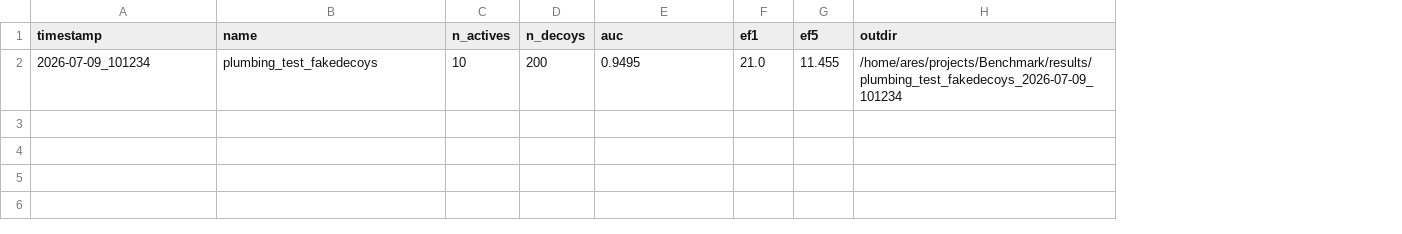
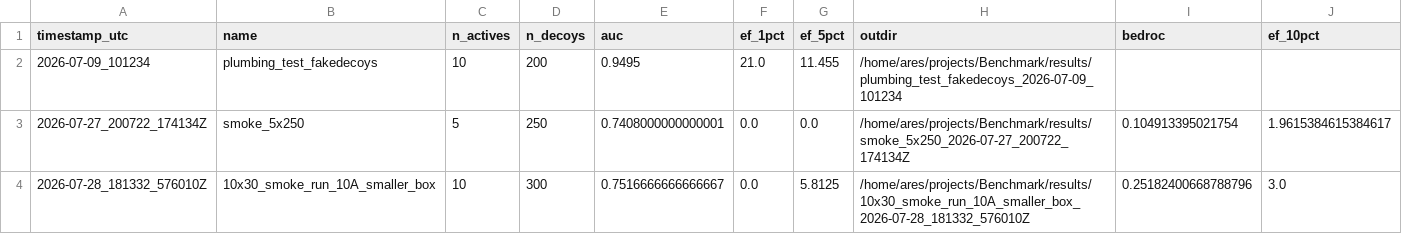
Before and after one commit to Ares270/Benchmark, a CSV file: results/run_history.csv, drawn as a sheet; the diff names each change by its address in the sheet, - before the commit and + after, or states it on an @@ line.

```diff
--- a/results/run_history.csv
+++ b/results/run_history.csv
+column I (bedroc), empty
+column J (ef_10pct), empty
-A1: timestamp
+A1: timestamp_utc
-F1: ef1
+F1: ef_1pct
-G1: ef5
+G1: ef_5pct
+row 3: 2026-07-27_200722_174134Z | smoke_5x250 | 5 | 250 | 0.7408000000000001 | 0.0 | 0.0 | /home/ares/projects/Benchmark/results/smoke_5x250_2026-07-27_200722_174134Z | 0.104913395021754 | 1.9615384615384617
+row 4: 2026-07-28_181332_576010Z | 10x30_smoke_run_10A_smaller_box | 10 | 300 | 0.7516666666666667 | 0.0 | 5.8125 | /home/ares/projects/Benchmark/results/10x30_smoke_run_10A_smaller_box_2026-07-28_181332_576010Z | 0.25182400668788796 | 3.0
```
Also changed, not shown: 7 other files.
